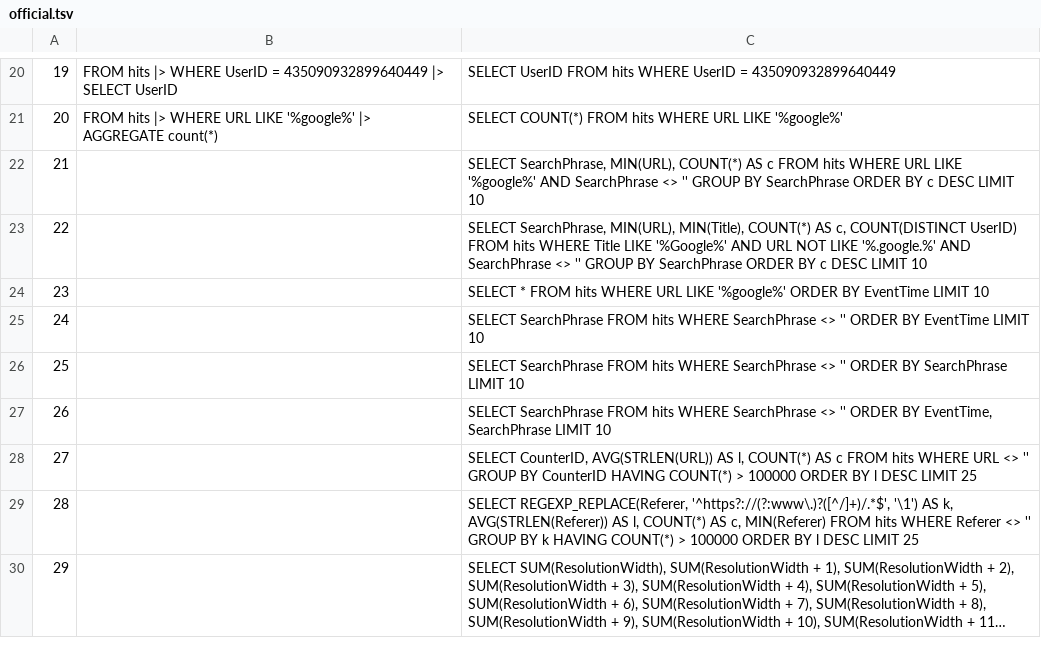
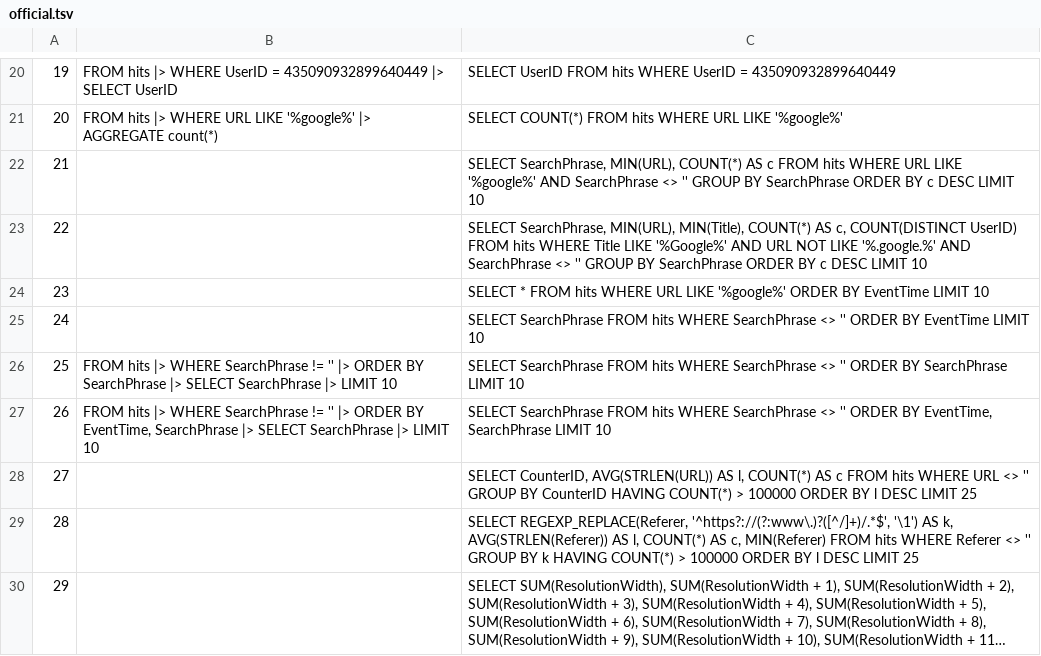
Before and after one commit to LalitMaganti/pipitdb, a TSV file: crates/bench/clickbench/official.tsv, drawn as a sheet; only a part is shown, gaps mark what is left out; long unchanged cells end in ….

```diff
--- a/crates/bench/clickbench/official.tsv
+++ b/crates/bench/clickbench/official.tsv
@@ -25,4 +25,4 @@
 24		SELECT SearchPhrase FROM hits WHERE SearchPhrase <> '' ORDER BY EventTime LIMIT 10
-25		SELECT SearchPhrase FROM hits WHERE SearchPhrase <> '' ORDER BY SearchPhrase LIMIT 10
-26		SELECT SearchPhrase FROM hits WHERE SearchPhrase <> '' ORDER BY EventTime, SearchPhrase LIMIT 10
+25	FROM hits |> WHERE SearchPhrase != '' |> ORDER BY SearchPhrase |> SELECT SearchPhrase |> LIMIT 10	SELECT SearchPhrase FROM hits WHERE SearchPhrase <> '' ORDER BY SearchPhrase LIMIT 10
+26	FROM hits |> WHERE SearchPhrase != '' |> ORDER BY EventTime, SearchPhrase |> SELECT SearchPhrase |> LIMIT 10	SELECT SearchPhrase FROM hits WHERE SearchPhrase <> '' ORDER BY EventTime, SearchPhrase LIMIT 10
 27		SELECT CounterID, AVG(STRLEN(URL)) AS l, COUNT(*) AS c FROM hits WHERE URL <> '' GROUP BY CounterID HAVING COUNT(*) > 100000 ORDER BY l DESC LIMIT 25
```
Also changed, not shown: crates/bench/clickbench/queries.tsv, 1 other file.
